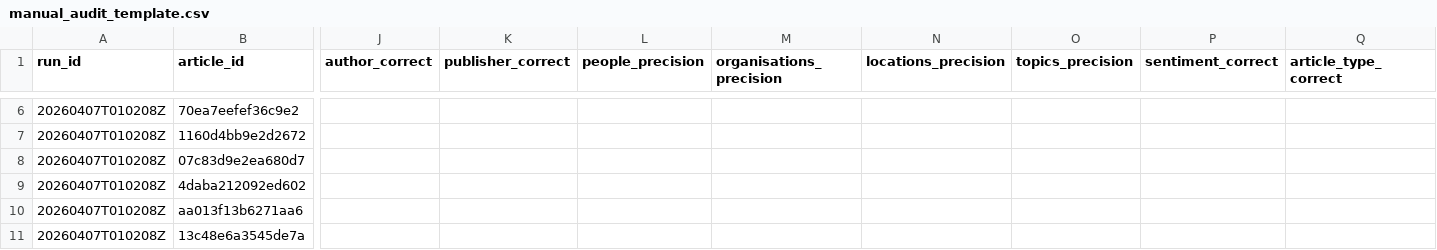
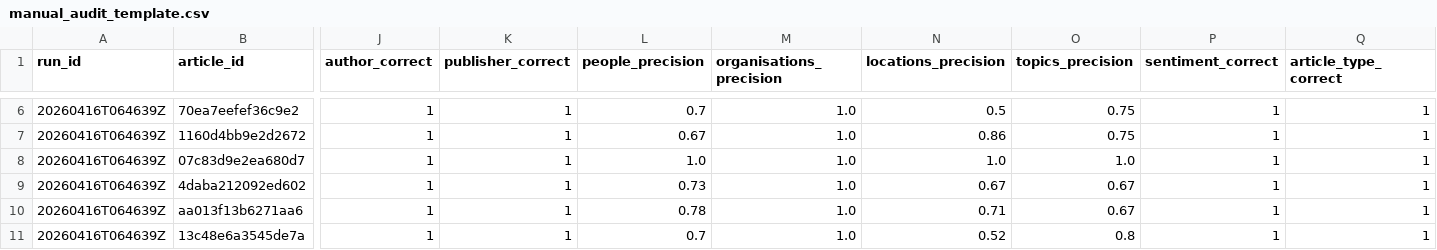
Before and after one commit to ADI-0519/5CCSAKNE-CW2, a CSV file: data/evaluation/manual_audit_template.csv, drawn as a sheet; only a part is shown, gaps mark what is left out; the diff covers the shown part only; the diff names each change by its address in the sheet, - before the commit and + after, or states it on an @@ line.

```diff
--- a/data/evaluation/manual_audit_template.csv
+++ b/data/evaluation/manual_audit_template.csv
-A6:A11 (run_id): 20260407T010208Z
+A6:A11 (run_id): 20260416T064639Z
-J6:J11 (author_correct): (empty)
+J6:J11 (author_correct): 1
-K6:K11 (publisher_correct): (empty)
+K6:K11 (publisher_correct): 1
-L6 (people_precision): (empty)
+L6 (people_precision): 0.7
-M6:M11 (organisations_precision): (empty)
+M6:M11 (organisations_precision): 1.0
-N6 (locations_precision): (empty)
+N6 (locations_precision): 0.5
-O6:O7 (topics_precision): (empty)
+O6:O7 (topics_precision): 0.75
-P6:P11 (sentiment_correct): (empty)
+P6:P11 (sentiment_correct): 1
-Q6:Q11 (article_type_correct): (empty)
+Q6:Q11 (article_type_correct): 1
-L7 (people_precision): (empty)
+L7 (people_precision): 0.67
-N7 (locations_precision): (empty)
+N7 (locations_precision): 0.86
-L8 (people_precision): (empty)
+L8 (people_precision): 1.0
-N8 (locations_precision): (empty)
+N8 (locations_precision): 1.0
-O8 (topics_precision): (empty)
+O8 (topics_precision): 1.0
-L9 (people_precision): (empty)
+L9 (people_precision): 0.73
-N9 (locations_precision): (empty)
+N9 (locations_precision): 0.67
-O9:O10 (topics_precision): (empty)
+O9:O10 (topics_precision): 0.67
-L10 (people_precision): (empty)
+L10 (people_precision): 0.78
-N10 (locations_precision): (empty)
+N10 (locations_precision): 0.71
-L11 (people_precision): (empty)
+L11 (people_precision): 0.7
-N11 (locations_precision): (empty)
+N11 (locations_precision): 0.52
-O11 (topics_precision): (empty)
+O11 (topics_precision): 0.8
```
Also changed, not shown: 1 added row and 116 edited cells elsewhere in this file.
